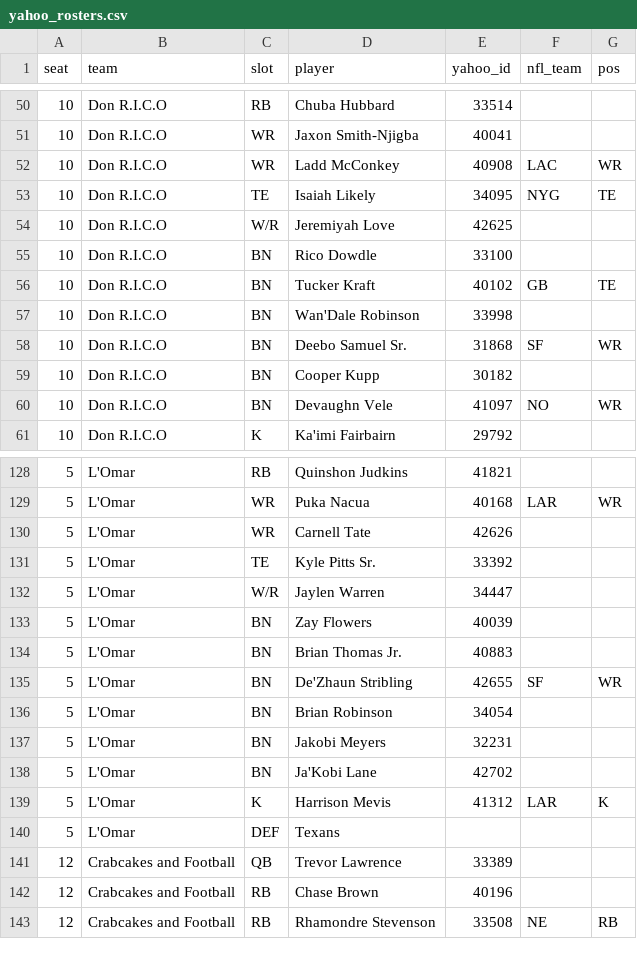
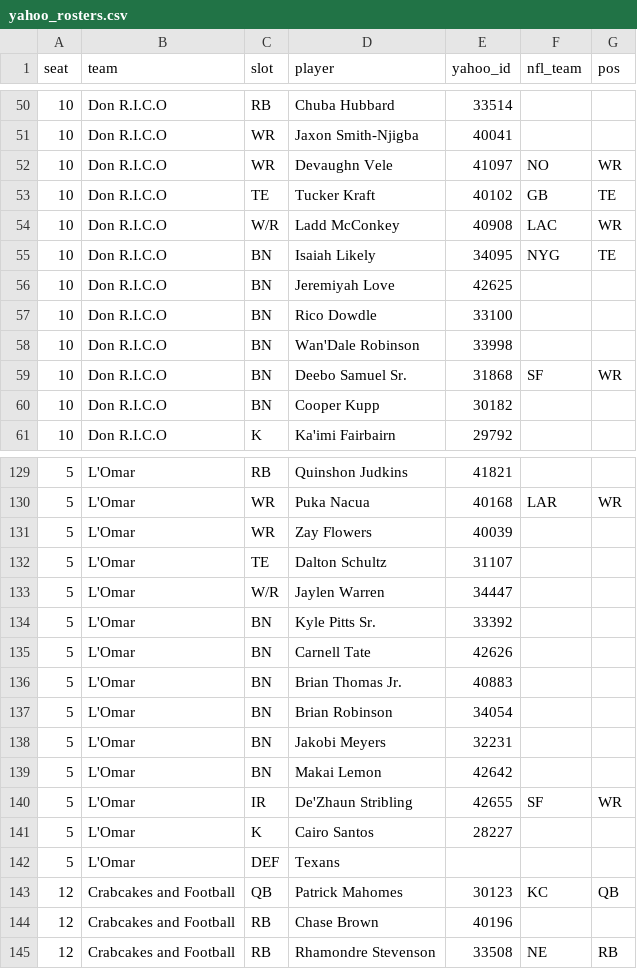
Before and after one commit to chrispimentel3/ff-dashboard, a CSV file: data/yahoo_rosters.csv, drawn as a sheet; only a part is shown, gaps mark what is left out; the diff covers the shown part only.

```diff
--- a/data/yahoo_rosters.csv
+++ b/data/yahoo_rosters.csv
@@ -51,7 +51,8 @@ seat,team,slot,player,yahoo_id,nfl_team,pos
 10,Don R.I.C.O,WR,Jaxon Smith-Njigba,40041,,
-10,Don R.I.C.O,WR,Ladd McConkey,40908,LAC,WR
-10,Don R.I.C.O,TE,Isaiah Likely,34095,NYG,TE
-10,Don R.I.C.O,W/R,Jeremiyah Love,42625,,
+10,Don R.I.C.O,WR,Devaughn Vele,41097,NO,WR
+10,Don R.I.C.O,TE,Tucker Kraft,40102,GB,TE
+10,Don R.I.C.O,W/R,Ladd McConkey,40908,LAC,WR
+10,Don R.I.C.O,BN,Isaiah Likely,34095,NYG,TE
+10,Don R.I.C.O,BN,Jeremiyah Love,42625,,
 10,Don R.I.C.O,BN,Rico Dowdle,33100,,
-10,Don R.I.C.O,BN,Tucker Kraft,40102,GB,TE
 10,Don R.I.C.O,BN,Wan'Dale Robinson,33998,,
@@ -59,3 +60,2 @@ seat,team,slot,player,yahoo_id,nfl_team,pos
 10,Don R.I.C.O,BN,Cooper Kupp,30182,,
-10,Don R.I.C.O,BN,Devaughn Vele,41097,NO,WR
 10,Don R.I.C.O,K,Ka'imi Fairbairn,29792,,
@@ -129,14 +130,15 @@ seat,team,slot,player,yahoo_id,nfl_team,pos
 5,L'Omar,WR,Puka Nacua,40168,LAR,WR
-5,L'Omar,WR,Carnell Tate,42626,,
-5,L'Omar,TE,Kyle Pitts Sr.,33392,,
+5,L'Omar,WR,Zay Flowers,40039,,
+5,L'Omar,TE,Dalton Schultz,31107,,
 5,L'Omar,W/R,Jaylen Warren,34447,,
-5,L'Omar,BN,Zay Flowers,40039,,
+5,L'Omar,BN,Kyle Pitts Sr.,33392,,
+5,L'Omar,BN,Carnell Tate,42626,,
 5,L'Omar,BN,Brian Thomas Jr.,40883,,
-5,L'Omar,BN,De'Zhaun Stribling,42655,SF,WR
 5,L'Omar,BN,Brian Robinson,34054,,
 5,L'Omar,BN,Jakobi Meyers,32231,,
-5,L'Omar,BN,Ja'Kobi Lane,42702,,
-5,L'Omar,K,Harrison Mevis,41312,LAR,K
+5,L'Omar,BN,Makai Lemon,42642,,
+5,L'Omar,IR,De'Zhaun Stribling,42655,SF,WR
+5,L'Omar,K,Cairo Santos,28227,,
 5,L'Omar,DEF,Texans,,,
-12,Crabcakes and Football,QB,Trevor Lawrence,33389,,
+12,Crabcakes and Football,QB,Patrick Mahomes,30123,KC,QB
 12,Crabcakes and Football,RB,Chase Brown,40196,,
```
Also changed, not shown: 8 added rows, 7 removed rows, 3 moved rows and 9 edited cells elsewhere in this file, data/yahoo_free_agents.csv, data/yahoo_standings.csv, 2 other files.
